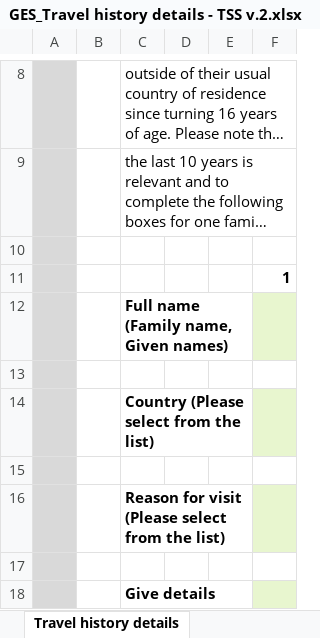
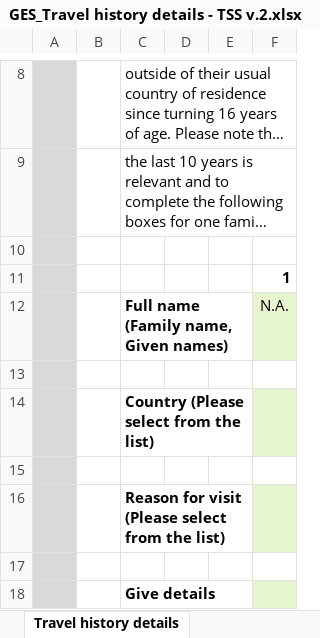
Before and after one commit to nikitapatil445/miniproject, an Excel workbook: GES_Travel history details - TSS v.2.xlsx, sheet Travel history details, drawn as a sheet; only a part is shown, gaps mark what is left out; long unchanged cells end in …; values as stored, in another font and other column widths than the file's, no borders; the diff names each change by its address in the sheet, - before the commit and + after, or states it on an @@ line.

```diff
--- a/GES_Travel history details - TSS v.2.xlsx (sheet Travel history details)
+++ b/GES_Travel history details - TSS v.2.xlsx (sheet Travel history details)
-F12: (empty)
+F12: N.A.
```
Also changed, not shown: Additional Address Details.xlsx, 3 other files.
